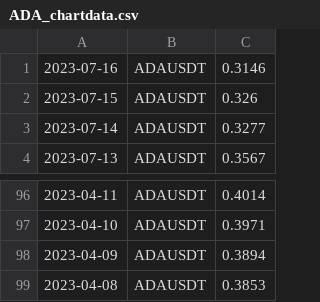
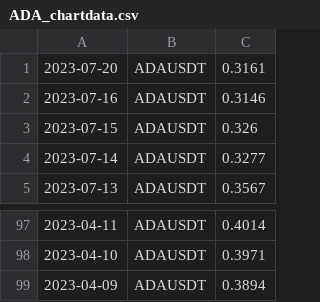
Before and after one commit to adek0911/Status_portfel_krypto_2, a CSV file: Chart_file/ADA_chartdata.csv, drawn as a sheet; only a part is shown, gaps mark what is left out.

```diff
--- a/Chart_file/ADA_chartdata.csv
+++ b/Chart_file/ADA_chartdata.csv
@@ -1 +1,2 @@
+2023-07-20,ADAUSDT,0.3161
 2023-07-16,ADAUSDT,0.3146
@@ -98,2 +99 @@
 2023-04-09,ADAUSDT,0.3894
-2023-04-08,ADAUSDT,0.3853
```
Also changed, not shown: Chart_file/BCH_chartdata.csv, Chart_file/BTC_chartdata.csv, 17 other files.
